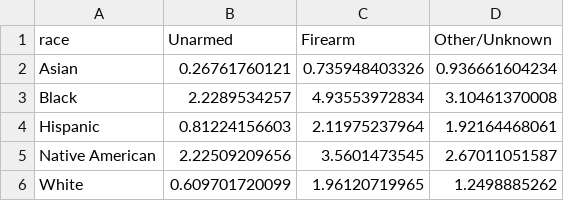
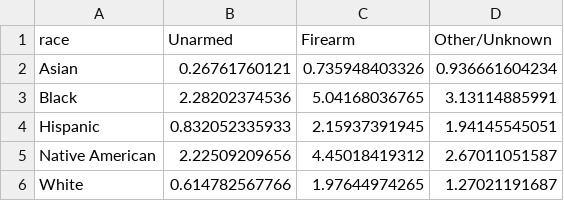
Before and after one commit to dahenn/guardian_pull, a CSV file: chart1.csv, drawn as a sheet.

```diff
--- a/chart1.csv
+++ b/chart1.csv
@@ -2,5 +2,5 @@ race,Unarmed,Firearm,Other/Unknown
 Asian,0.26761760121,0.735948403326,0.936661604234
-Black,2.2289534257,4.93553972834,3.10461370008
-Hispanic,0.81224156603,2.11975237964,1.92164468061
-Native American,2.22509209656,3.5601473545,2.67011051587
-White,0.609701720099,1.96120719965,1.2498885262
+Black,2.28202374536,5.04168036765,3.13114885991
+Hispanic,0.832052335933,2.15937391945,1.94145545051
+Native American,2.22509209656,4.45018419312,2.67011051587
+White,0.614782567766,1.97644974265,1.27021191687
```
Also changed, not shown: 9 other files.
